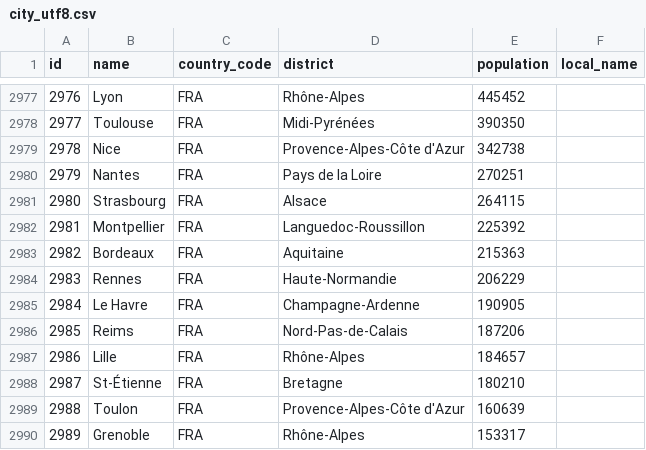
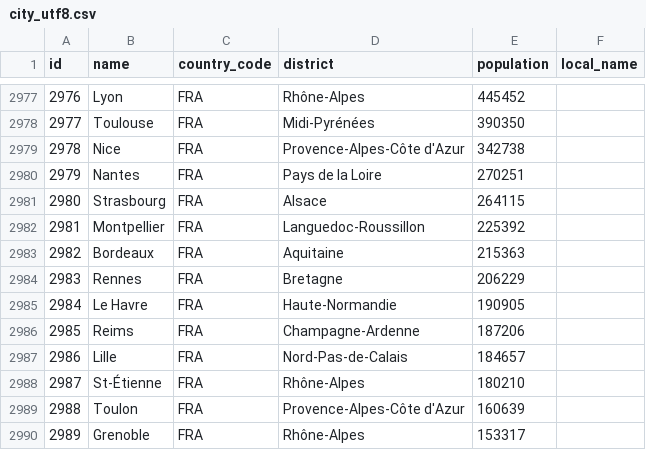
Before and after one commit to ghusta/docker-postgres-world-db, a CSV file: scripts/city_utf8.csv, drawn as a sheet; only a part is shown, gaps mark what is left out.

Commit message:
FIX #32 : City Lille (France) in the wrong district

```diff
--- a/scripts/city_utf8.csv
+++ b/scripts/city_utf8.csv
@@ -2983,7 +2983,7 @@
 2982,Bordeaux,FRA,Aquitaine,215363,
-2983,Rennes,FRA,Haute-Normandie,206229,
-2984,Le Havre,FRA,Champagne-Ardenne,190905,
-2985,Reims,FRA,Nord-Pas-de-Calais,187206,
-2986,Lille,FRA,Rhône-Alpes,184657,
-2987,St-Étienne,FRA,Bretagne,180210,
+2983,Rennes,FRA,Bretagne,206229,
+2984,Le Havre,FRA,Haute-Normandie,190905,
+2985,Reims,FRA,Champagne-Ardenne,187206,
+2986,Lille,FRA,Nord-Pas-de-Calais,184657,
+2987,St-Étienne,FRA,Rhône-Alpes,180210,
 2988,Toulon,FRA,Provence-Alpes-Côte d'Azur,160639,
```
